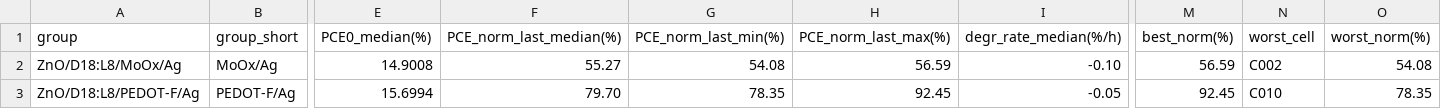
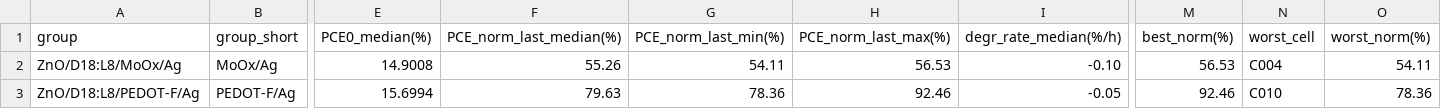
Before and after one commit to littleBlack2003/stabilty-data, a CSV file: docs/summary_groups.csv, drawn as a sheet; only a part is shown, gaps mark what is left out; the diff names each change by its address in the sheet, - before the commit and + after, or states it on an @@ line.

```diff
--- a/docs/summary_groups.csv
+++ b/docs/summary_groups.csv
-F2 (PCE_norm_last_median(%)): 55.27
+F2 (PCE_norm_last_median(%)): 55.26
-G2 (PCE_norm_last_min(%)): 54.08
+G2 (PCE_norm_last_min(%)): 54.11
-H2 (PCE_norm_last_max(%)): 56.59
+H2 (PCE_norm_last_max(%)): 56.53
-M2 (best_norm(%)): 56.59
+M2 (best_norm(%)): 56.53
-N2 (worst_cell): C002
+N2 (worst_cell): C004
-O2 (worst_norm(%)): 54.08
+O2 (worst_norm(%)): 54.11
-F3 (PCE_norm_last_median(%)): 79.70
+F3 (PCE_norm_last_median(%)): 79.63
-G3 (PCE_norm_last_min(%)): 78.35
+G3 (PCE_norm_last_min(%)): 78.36
-H3 (PCE_norm_last_max(%)): 92.45
+H3 (PCE_norm_last_max(%)): 92.46
-M3 (best_norm(%)): 92.45
+M3 (best_norm(%)): 92.46
-O3 (worst_norm(%)): 78.35
+O3 (worst_norm(%)): 78.36
```
Also changed, not shown: indoor/aligned_group_mean.csv, indoor/rounds.csv, 14 other files.
